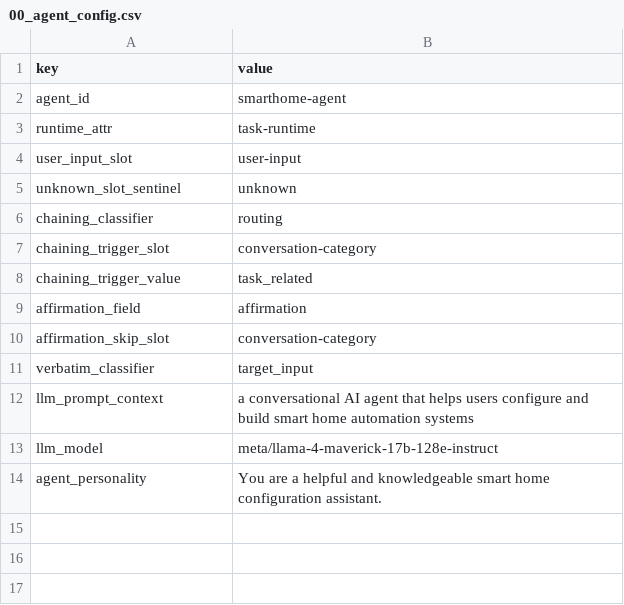
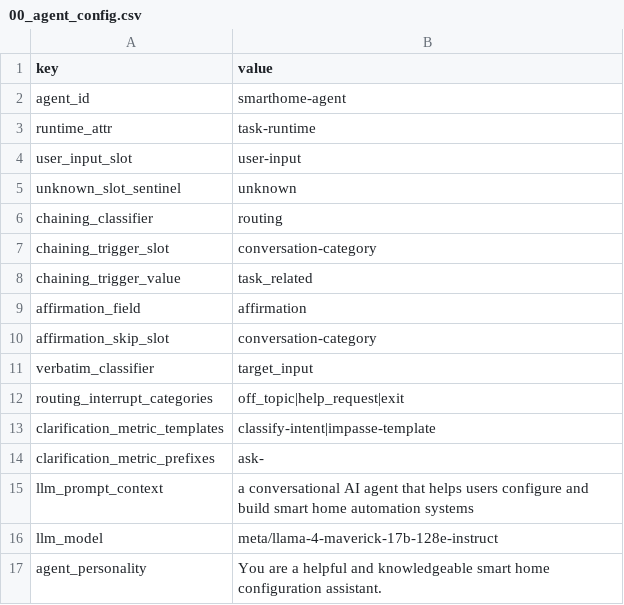
Before and after one commit to OkillA/truagent_smarthome_dspy, a CSV file: agent_config/00_agent_config.csv, drawn as a sheet.

```diff
--- a/agent_config/00_agent_config.csv
+++ b/agent_config/00_agent_config.csv
@@ -11,2 +11,5 @@ affirmation_skip_slot,conversation-category
 verbatim_classifier,target_input
+routing_interrupt_categories,off_topic|help_request|exit
+clarification_metric_templates,classify-intent|impasse-template
+clarification_metric_prefixes,ask-
 llm_prompt_context,a conversational AI agent that helps users configure and build smart home automation systems
```
Also changed, not shown: agent_config/01_intent_tree.csv, agent_config/02_action_space.csv, 28 other files.
